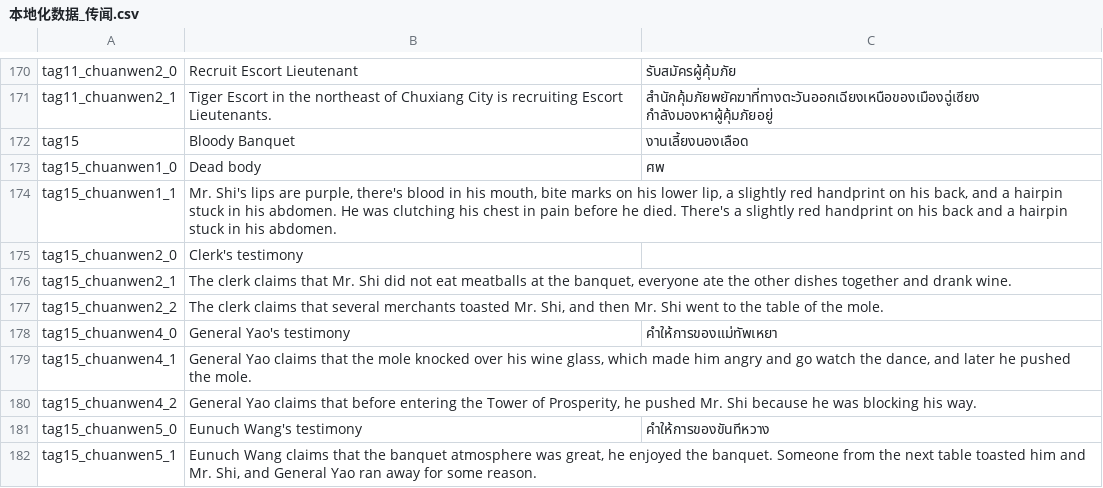
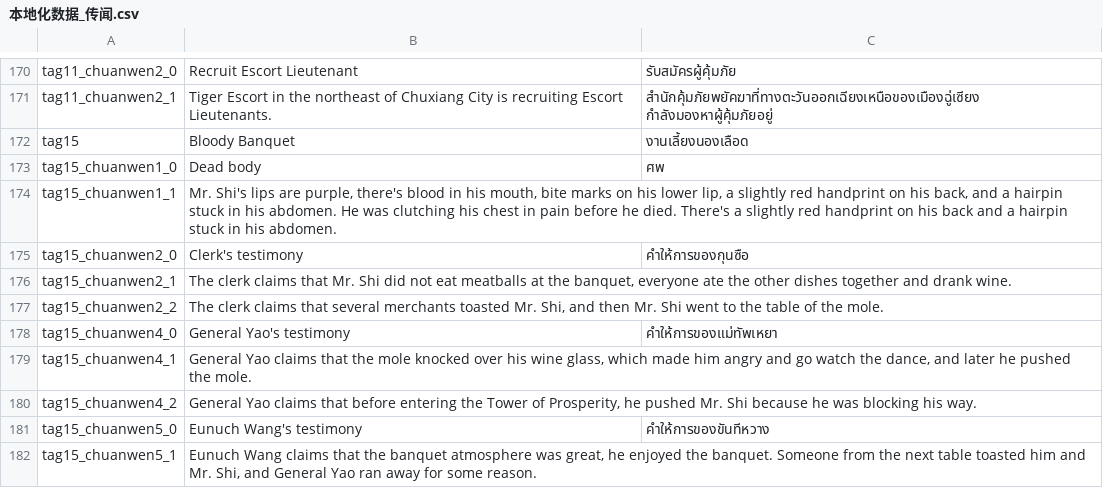
Before and after one commit to 1ookilo/WulinSH-TH, a CSV file: WulinPy/GenerateCSVtoXSLX/csv_input/本地化数据_传闻.csv, drawn as a sheet; only a part is shown, gaps mark what is left out.

```diff
--- a/WulinPy/GenerateCSVtoXSLX/csv_input/本地化数据_传闻.csv
+++ b/WulinPy/GenerateCSVtoXSLX/csv_input/本地化数据_传闻.csv
@@ -174,3 +174,3 @@ tag15_chuanwen1_0,Dead body,ศพ
 tag15_chuanwen1_1,"Mr. Shi's lips are purple, there's blood in his mouth, bite marks on his lower lip, a slightly red handprint on his back, and a hairpin stuck in his abdomen. He was clutching his chest in pain before he died. There's a slightly red handprint on his back and a hairpin stuck in his abdomen."
-tag15_chuanwen2_0,Clerk's testimony
+tag15_chuanwen2_0,Clerk's testimony,คำให้การของกุนซือ
 tag15_chuanwen2_1,"The clerk claims that Mr. Shi did not eat meatballs at the banquet, everyone ate the other dishes together and drank wine."
```
Also changed, not shown: WulinPy/GenerateCSVtoXSLX/csv_input/本地化数据_事件_zq.csv, 1 other file.
